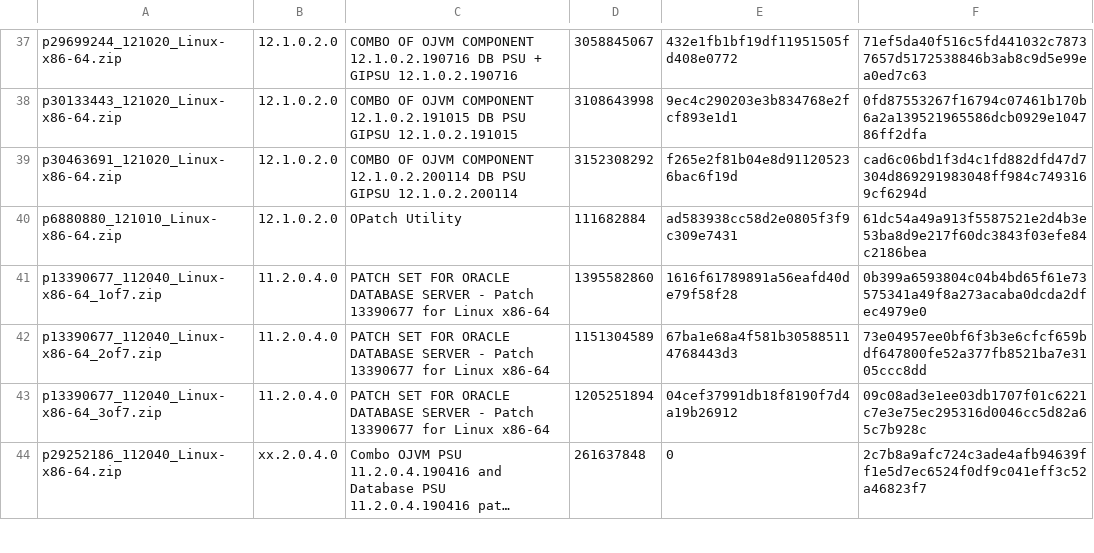
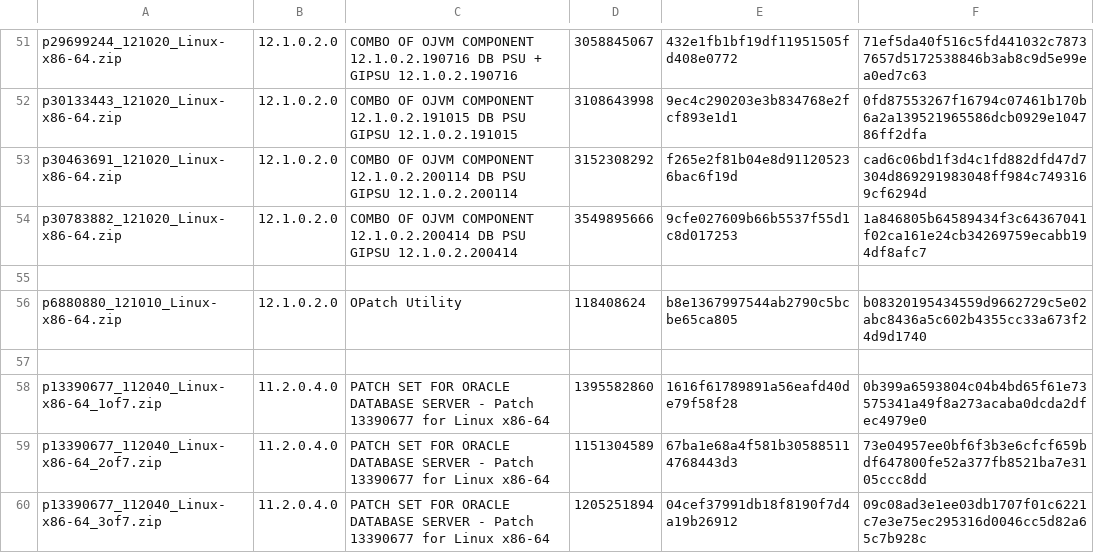
Before and after one commit to google/bms-toolkit, a CSV file: oracle-swlib.csv, drawn as a sheet; only a part is shown, gaps mark what is left out; the shorter side is filled out with more unchanged rows; long unchanged cells end in …; the diff covers the shown part only.

```diff
--- a/oracle-swlib.csv
+++ b/oracle-swlib.csv
@@ -39,3 +53,6 @@ p30133443_121020_Linux-x86-64.zip,12.1.0.2.0,COMBO OF OJVM COMPONENT 12.1.0.2.19
 p30463691_121020_Linux-x86-64.zip,12.1.0.2.0,COMBO OF OJVM COMPONENT 12.1.0.2.200114 DB PSU GIPSU 12.1.0.2.200114,3152308292,f265e2f81b04e8d911205236bac6f19d,cad6c06bd1f3d4c1fd882dfd47d7304d869291983048ff984c7493169cf6294d
-p6880880_121010_Linux-x86-64.zip,12.1.0.2.0,OPatch Utility,111682884,ad583938cc58d2e0805f3f9c309e7431,61dc54a49a913f5587521e2d4b3e53ba8d9e217f60dc3843f03efe84c2186bea
+p30783882_121020_Linux-x86-64.zip,12.1.0.2.0,COMBO OF OJVM COMPONENT 12.1.0.2.200414 DB PSU GIPSU 12.1.0.2.200414,3549895666,9cfe027609b66b5537f55d1c8d017253,1a846805b64589434f3c64367041f02ca161e24cb34269759ecabb194df8afc7
+
+p6880880_121010_Linux-x86-64.zip,12.1.0.2.0,OPatch Utility,118408624,b8e1367997544ab2790c5bcbe65ca805,b08320195434559d9662729c5e02abc8436a5c602b4355cc33a673f24d9d1740
+
 p13390677_112040_Linux-x86-64_1of7.zip,11.2.0.4.0,PATCH SET FOR ORACLE DATABASE SERVER - Patch 13390677 for Linux x86-64,1395582860,1616f61789891a56eafd40de79f58f28,0b399a6593804c04b4bd65f61e73575341a49f8a273acaba0dcda2dfec4979e0
```
Also changed, not shown: 19 added rows and 12 edited cells elsewhere in this file, 3 other files.
